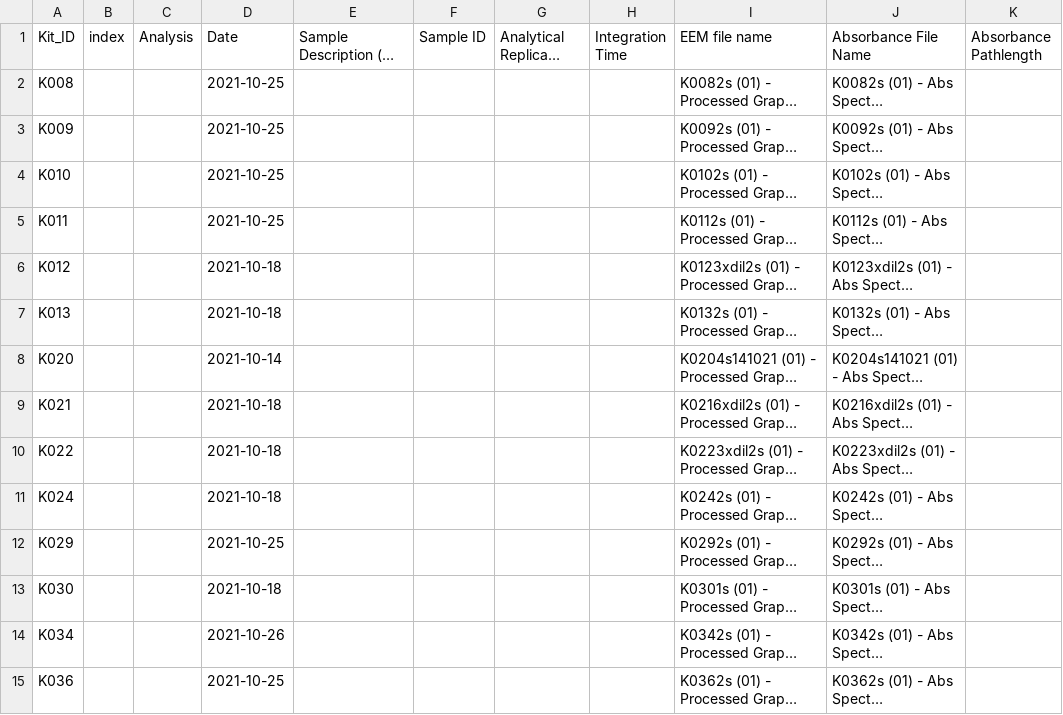
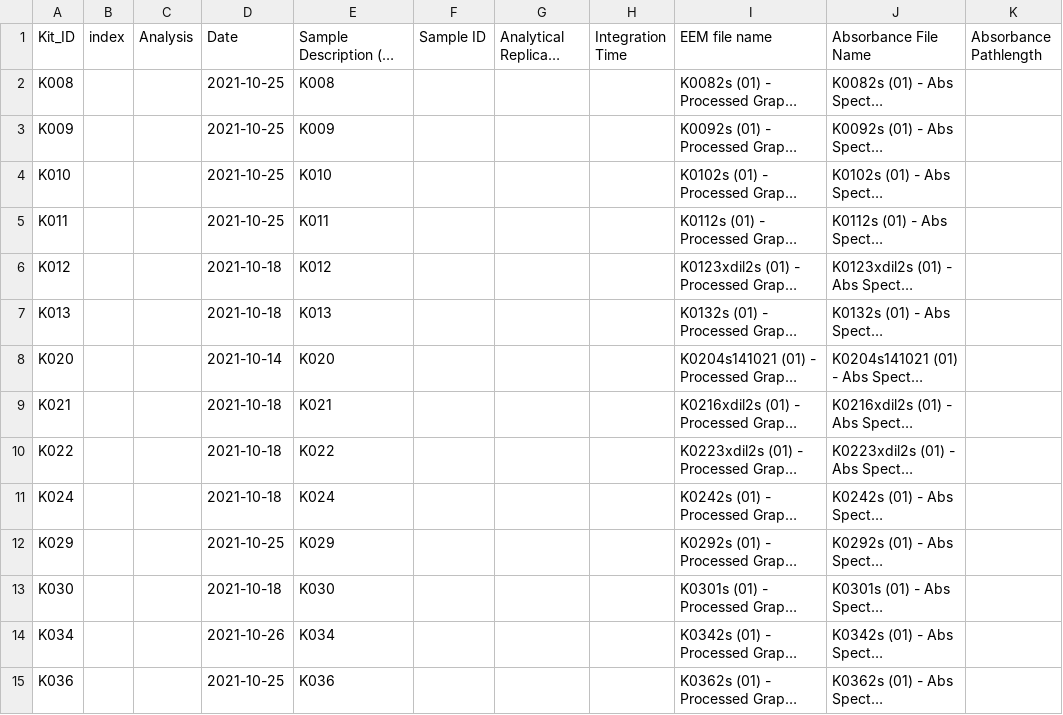
Before and after one commit to COMPASS-DOE/EXCHANGE, a CSV file: Data/CDOM_SampleLog.csv, drawn as a sheet; only a part is shown; long unchanged cells end in …; the diff covers the shown part only; the diff names each change by its address in the sheet, - before the commit and + after, or states it on an @@ line.

Commit message:
copy Kit_ID to Sample Description

```diff
--- a/Data/CDOM_SampleLog.csv
+++ b/Data/CDOM_SampleLog.csv
-E2: (empty)
+E2: K008
-E3: (empty)
+E3: K009
-E4: (empty)
+E4: K010
-E5: (empty)
+E5: K011
-E6: (empty)
+E6: K012
-E7: (empty)
+E7: K013
-E8: (empty)
+E8: K020
-E9: (empty)
+E9: K021
-E10: (empty)
+E10: K022
-E11: (empty)
+E11: K024
-E12: (empty)
+E12: K029
-E13: (empty)
+E13: K030
-E14: (empty)
+E14: K034
-E15: (empty)
+E15: K036
```
Also changed, not shown: 22 edited cells elsewhere in this file, 1 other file.
